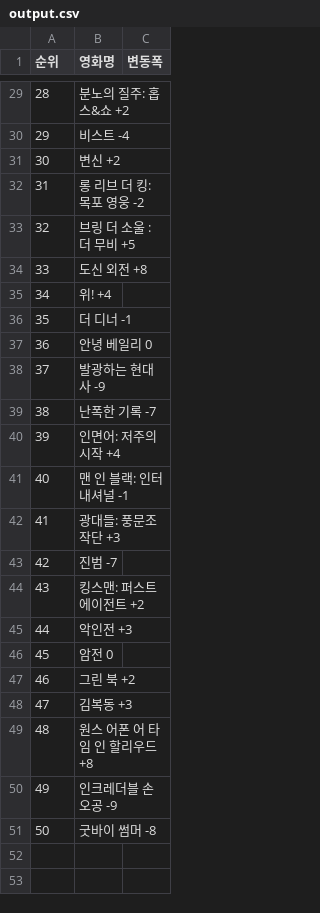
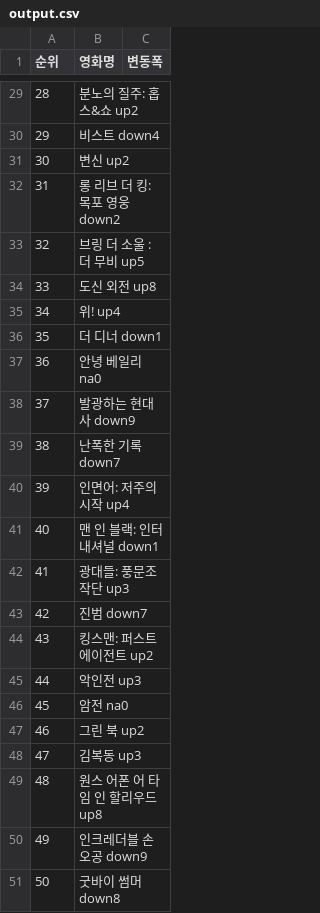
Before and after one commit to sss6391/iot_python2019, a CSV file: 03_Bigdata/01_Collection/03_Web_crawling/01_Beautiful_Soup/output.csv, drawn as a sheet; only a part is shown, gaps mark what is left out; the diff covers the shown part only.

```diff
--- a/03_Bigdata/01_Collection/03_Web_crawling/01_Beautiful_Soup/output.csv
+++ b/03_Bigdata/01_Collection/03_Web_crawling/01_Beautiful_Soup/output.csv
@@ -29,23 +29,23 @@
-  28 |  분노의 질주: 홉스&쇼   +2
-  29 |      비스트        -4
-  30 |       변신        +2
-  31 |롱 리브 더 킹: 목포 영웅  -2
-  32 | 브링 더 소울 : 더 무비  +5
-  33 |     도신 외전       +8
-  34 |       위!        +4
-  35 |      더 디너       -1
-  36 |     안녕 베일리      0
-  37 |    발광하는 현대사     -9
-  38 |     난폭한 기록      -7
-  39 |  인면어: 저주의 시작    +4
-  40 | 맨 인 블랙: 인터내셔널   -1
-  41 |   광대들: 풍문조작단    +3
-  42 |       진범        -7
-  43 | 킹스맨: 퍼스트 에이전트   +2
-  44 |      악인전        +3
-  45 |       암전        0
-  46 |      그린 북       +2
-  47 |      김복동        +3
-  48 |원스 어폰 어 타임 인 할리우드  +8
-  49 |   인크레더블 손오공     -9
-  50 |     굿바이 썸머      -8
+  28 |  분노의 질주: 홉스&쇼  up2
+  29 |      비스트      down4
+  30 |       변신       up2
+  31 |롱 리브 더 킹: 목포 영웅down2
+  32 | 브링 더 소울 : 더 무비 up5
+  33 |     도신 외전      up8
+  34 |       위!       up4
+  35 |      더 디너     down1
+  36 |     안녕 베일리     na0
+  37 |    발광하는 현대사   down9
+  38 |     난폭한 기록    down7
+  39 |  인면어: 저주의 시작   up4
+  40 | 맨 인 블랙: 인터내셔널 down1
+  41 |   광대들: 풍문조작단   up3
+  42 |       진범      down7
+  43 | 킹스맨: 퍼스트 에이전트  up2
+  44 |      악인전       up3
+  45 |       암전       na0
+  46 |      그린 북      up2
+  47 |      김복동       up3
+  48 |원스 어폰 어 타임 인 할리우드 up8
+  49 |   인크레더블 손오공   down9
+  50 |     굿바이 썸머    down8
```
Also changed, not shown: 27 edited cells elsewhere in this file, 28 other files.
